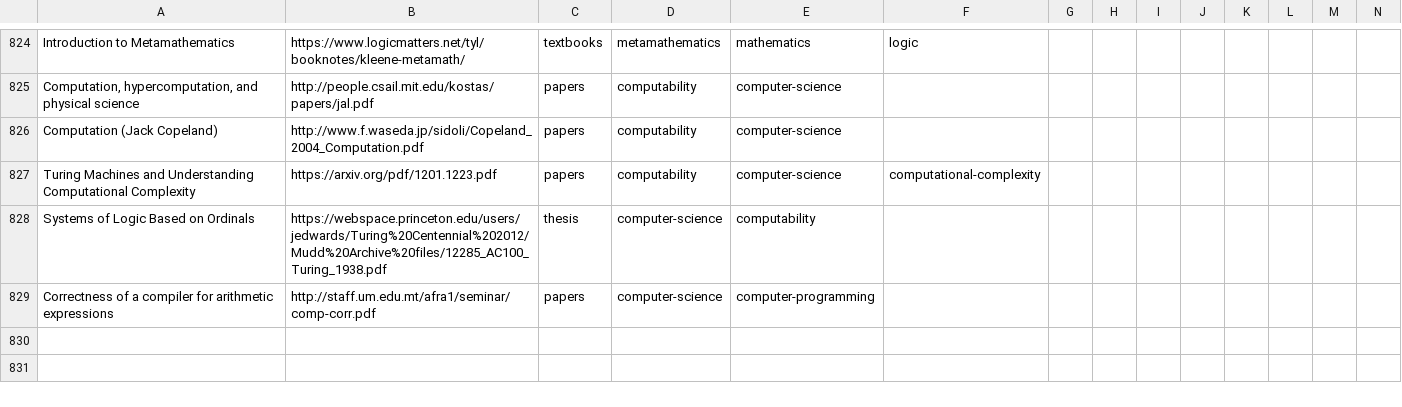
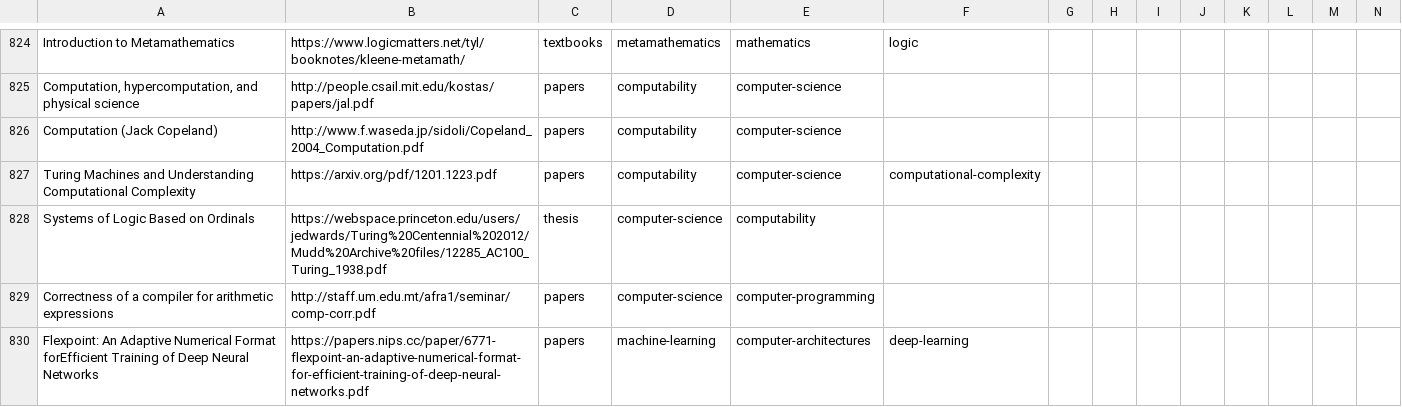
Before and after one commit to marcofavorito/my-bookshelf, a TSV file: bookshelf.tsv, drawn as a sheet; only a part is shown, gaps mark what is left out; rows hold the shown columns only; the diff names each change by its address in the sheet, - before the commit and + after, or states it on an @@ line.

Commit message:
add intel flexpoint

```diff
--- a/bookshelf.tsv
+++ b/bookshelf.tsv
+row 830: Flexpoint: An Adaptive Numerical Format forEfficient Training of Deep Neural Networks | https://papers.nips.cc/paper/6771-flexpoint-an-adaptive-numerical-format-for-efficient-training-of-deep-neural-networks.pdf | papers | machine-learning | computer-architectures | deep-learning
```
